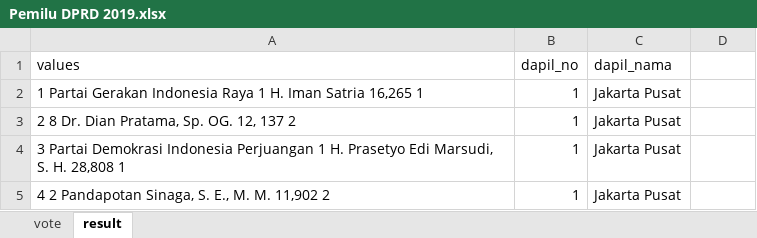
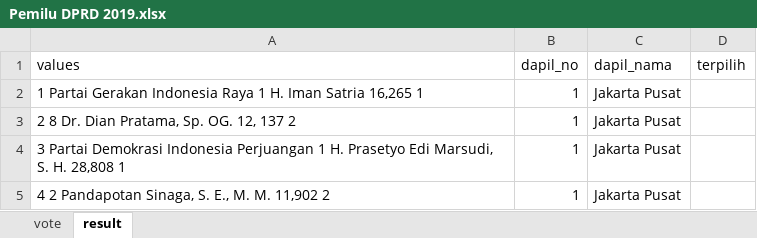
Before and after one commit to danjelito/pemilu-dki-2019, an Excel workbook: input/Pemilu DPRD 2019.xlsx, sheet result, drawn as a sheet; only a part is shown; values as stored, in another font and other column widths than the file's, no borders; the diff names each change by its address in the sheet, - before the commit and + after, or states it on an @@ line.

Commit message:
Add terpilih field.

```diff
--- a/input/Pemilu DPRD 2019.xlsx (sheet result)
+++ b/input/Pemilu DPRD 2019.xlsx (sheet result)
-D1: (empty)
+D1: terpilih
```
Also changed, not shown: sheet vote, 1 other file.
